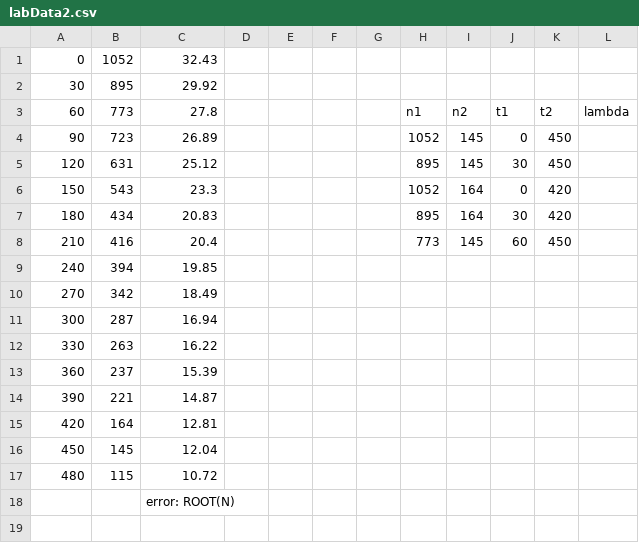
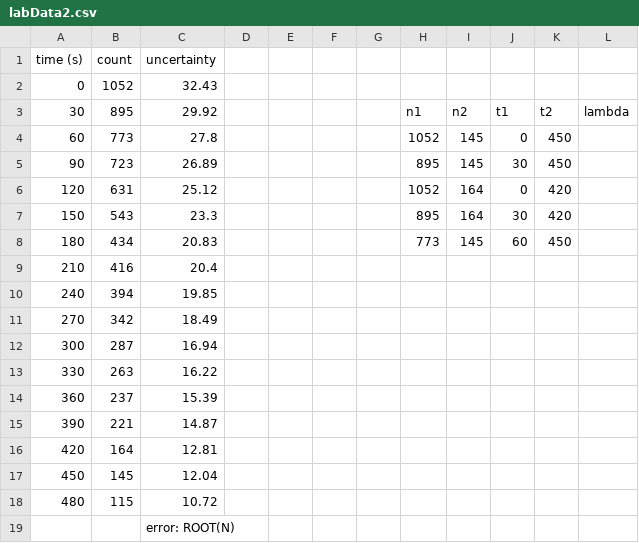
Before and after one commit to caspar/PhysicsLab, a CSV file: 16_HalfLifeofBA137m/labData2.csv, drawn as a sheet.

Commit message:
16_HalfLifeofBA137m/

```diff
--- a/16_HalfLifeofBA137m/labData2.csv
+++ b/16_HalfLifeofBA137m/labData2.csv
@@ -1,9 +1,10 @@
+time (s),count,uncertainty,,,,,,,,,
 0,1052,32.43,,,,,,,,,
-30,895,29.92,,,,,,,,,
-60,773,27.8,,,,,n1,n2,t1,t2,lambda
-90,723,26.89,,,,,1052,145,0,450,
-120,631,25.12,,,,,895,145,30,450,
-150,543,23.3,,,,,1052,164,0,420,
-180,434,20.83,,,,,895,164,30,420,
-210,416,20.4,,,,,773,145,60,450,
+30,895,29.92,,,,,n1,n2,t1,t2,lambda
+60,773,27.8,,,,,1052,145,0,450,
+90,723,26.89,,,,,895,145,30,450,
+120,631,25.12,,,,,1052,164,0,420,
+150,543,23.3,,,,,895,164,30,420,
+180,434,20.83,,,,,773,145,60,450,
+210,416,20.4,,,,,,,,,
 240,394,19.85,,,,,,,,,
```
Also changed, not shown: 16_HalfLifeofBA137m/labData.csv, 6 other files.
